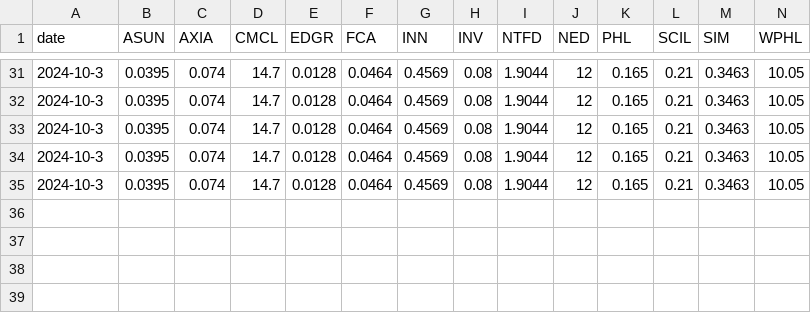
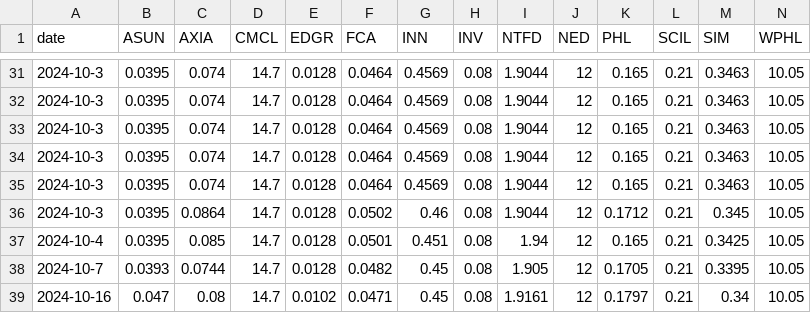
Before and after one commit to shaunso/etl_vfex_price_sheet_page, a CSV file: model/price_vol/price.csv, drawn as a sheet; only a part is shown, gaps mark what is left out; rows hold the shown columns only; the diff names each change by its address in the sheet, - before the commit and + after, or states it on an @@ line.

```diff
--- a/model/price_vol/price.csv
+++ b/model/price_vol/price.csv
+row 36: 2024-10-3 | 0.0395 | 0.0864 | 14.7 | 0.0128 | 0.0502 | 0.46 | 0.08 | 1.9044 | 12 | 0.1712 | 0.21 | 0.345 | 10.05
+row 37: 2024-10-4 | 0.0395 | 0.085 | 14.7 | 0.0128 | 0.0501 | 0.451 | 0.08 | 1.94 | 12 | 0.165 | 0.21 | 0.3425 | 10.05
+row 38: 2024-10-7 | 0.0393 | 0.0744 | 14.7 | 0.0128 | 0.0482 | 0.45 | 0.08 | 1.905 | 12 | 0.1705 | 0.21 | 0.3395 | 10.05
+row 39: 2024-10-16 | 0.047 | 0.08 | 14.7 | 0.0102 | 0.0471 | 0.45 | 0.08 | 1.9161 | 12 | 0.1797 | 0.21 | 0.34 | 10.05
```
Also changed, not shown: model/price_vol/volume.csv, 6 other files.
